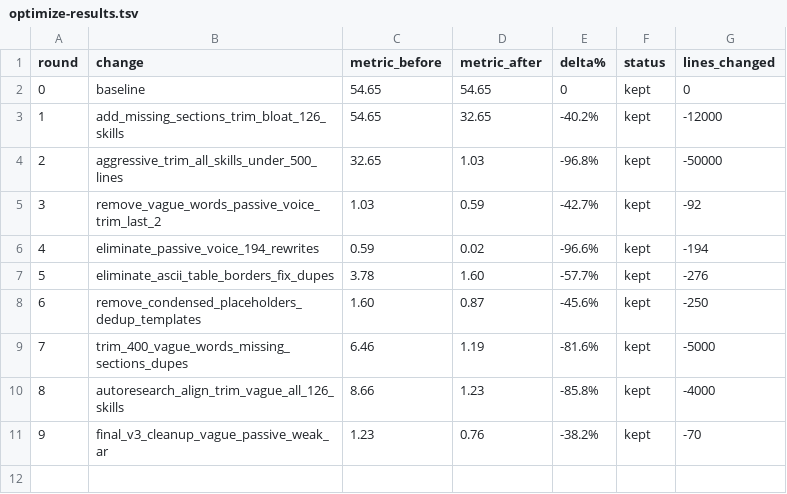
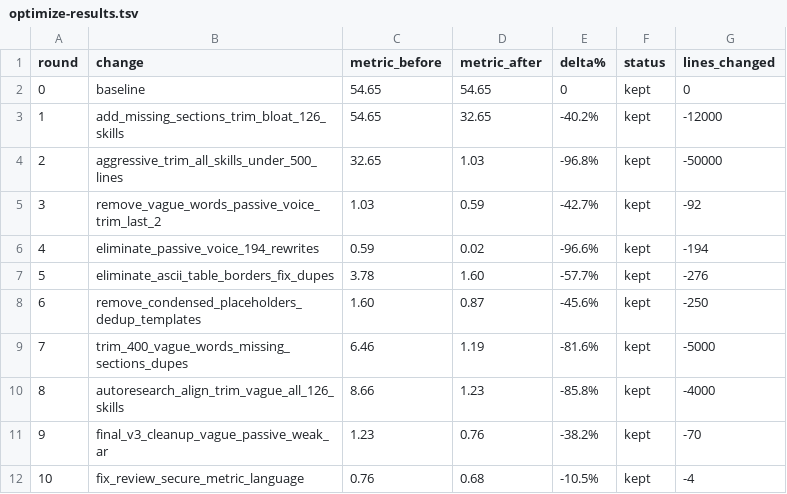
Before and after one commit to arbazkhan971/godmode, a TSV file: .godmode/optimize-results.tsv, drawn as a sheet; the diff names each change by its address in the sheet, - before the commit and + after, or states it on an @@ line.

Commit message:
optimize: round 10 (v3 metric) — quality 0.76 → 0.68 (10.5% improvement)
Added metric/measurement language to review and secure skills.
Remaining 0.68 is passive voice false positives in technical contexts
(e.g., "could be noise" in ML, "can be undefined" in TypeScript).

v3 score: 8.66 → 0.68 across 10 rounds. 92.1% total improvement.
Metric floor reached — remaining points are false positives, not quality issues.

```diff
--- a/.godmode/optimize-results.tsv
+++ b/.godmode/optimize-results.tsv
+row 12: 10 | fix_review_secure_metric_language | 0.76 | 0.68 | -10.5% | kept | -4
```
Also changed, not shown: 2 other files.
